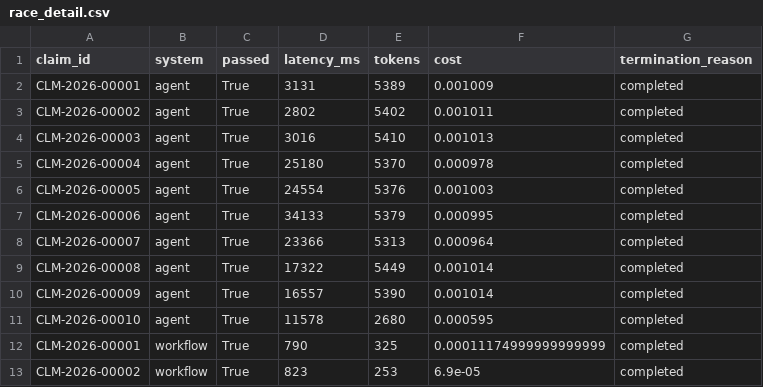
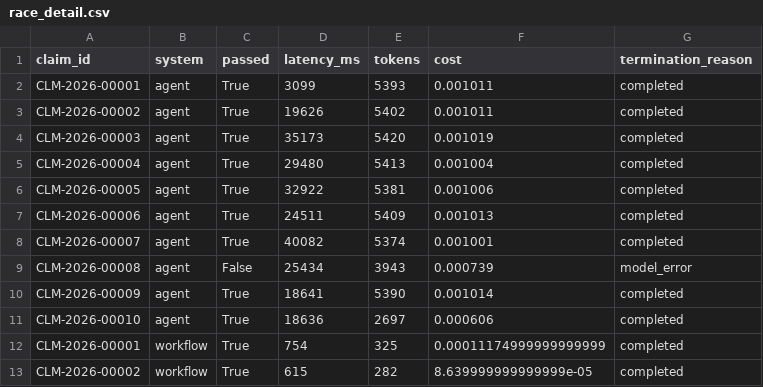
Before and after one commit to akashsoftsuave/INSURANCE-RAG-BACKEND, a CSV file: results/race_detail.csv, drawn as a sheet; only a part is shown; the diff covers the shown part only.

```diff
--- a/results/race_detail.csv
+++ b/results/race_detail.csv
@@ -1,13 +1,13 @@
 claim_id,system,passed,latency_ms,tokens,cost,termination_reason
-CLM-2026-00001,agent,True,3131,5389,0.001009,completed
-CLM-2026-00002,agent,True,2802,5402,0.001011,completed
-CLM-2026-00003,agent,True,3016,5410,0.001013,completed
-CLM-2026-00004,agent,True,25180,5370,0.000978,completed
-CLM-2026-00005,agent,True,24554,5376,0.001003,completed
-CLM-2026-00006,agent,True,34133,5379,0.000995,completed
-CLM-2026-00007,agent,True,23366,5313,0.000964,completed
-CLM-2026-00008,agent,True,17322,5449,0.001014,completed
-CLM-2026-00009,agent,True,16557,5390,0.001014,completed
-CLM-2026-00010,agent,True,11578,2680,0.000595,completed
-CLM-2026-00001,workflow,True,790,325,0.00011174999999999999,completed
-CLM-2026-00002,workflow,True,823,253,6.9e-05,completed
+CLM-2026-00001,agent,True,3099,5393,0.001011,completed
+CLM-2026-00002,agent,True,19626,5402,0.001011,completed
+CLM-2026-00003,agent,True,35173,5420,0.001019,completed
+CLM-2026-00004,agent,True,29480,5413,0.001004,completed
+CLM-2026-00005,agent,True,32922,5381,0.001006,completed
+CLM-2026-00006,agent,True,24511,5409,0.001013,completed
+CLM-2026-00007,agent,True,40082,5374,0.001001,completed
+CLM-2026-00008,agent,False,25434,3943,0.000739,model_error
+CLM-2026-00009,agent,True,18641,5390,0.001014,completed
+CLM-2026-00010,agent,True,18636,2697,0.000606,completed
+CLM-2026-00001,workflow,True,754,325,0.00011174999999999999,completed
+CLM-2026-00002,workflow,True,615,282,8.639999999999999e-05,completed
```
Also changed, not shown: 24 edited cells elsewhere in this file, 3 other files.
